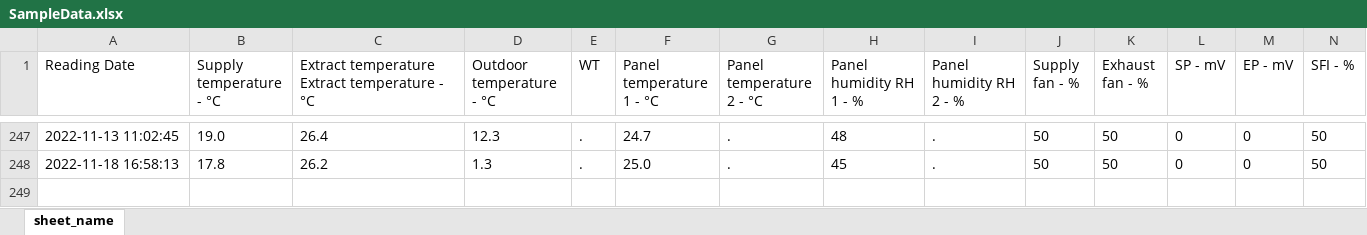
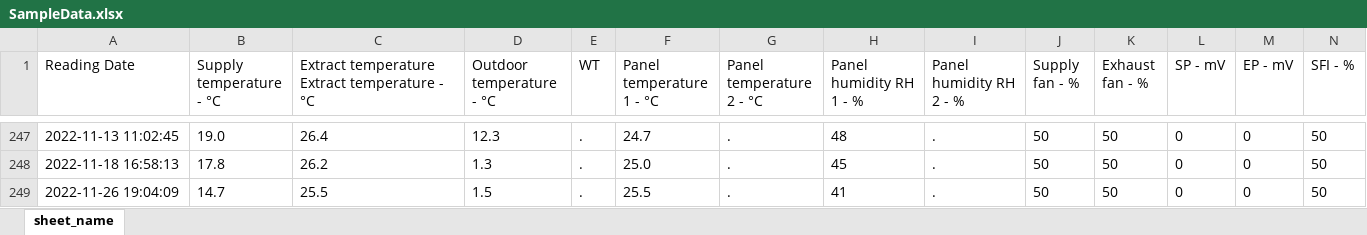
Before and after one commit to ValmeI/Komfovent_Ventilation, an Excel workbook: SampleData.xlsx, sheet sheet_name, drawn as a sheet; only a part is shown, gaps mark what is left out; values as stored, in another font and other column widths than the file's, no borders; rows hold the shown columns only; the diff names each change by its address in the sheet, - before the commit and + after, or states it on an @@ line.

Commit message:
nr update

```diff
--- a/SampleData.xlsx (sheet sheet_name)
+++ b/SampleData.xlsx (sheet sheet_name)
+row 249: 2022-11-26 19:04:09 | 14.7 | 25.5 | 1.5 | . | 25.5 | . | 41 | . | 50 | 50 | 0 | 0 | 50
```
